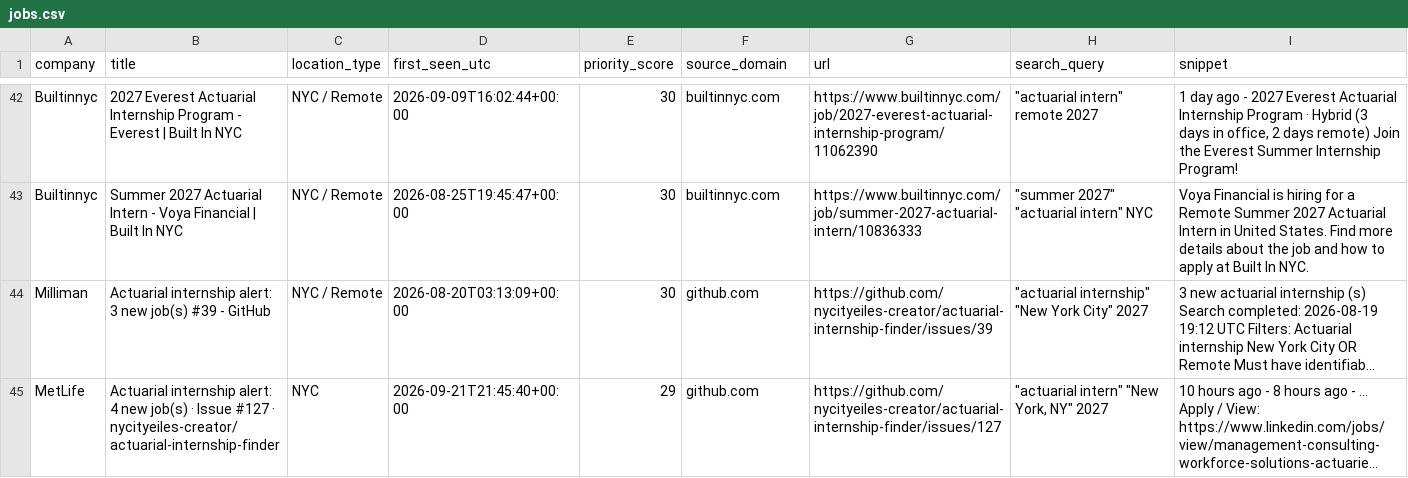
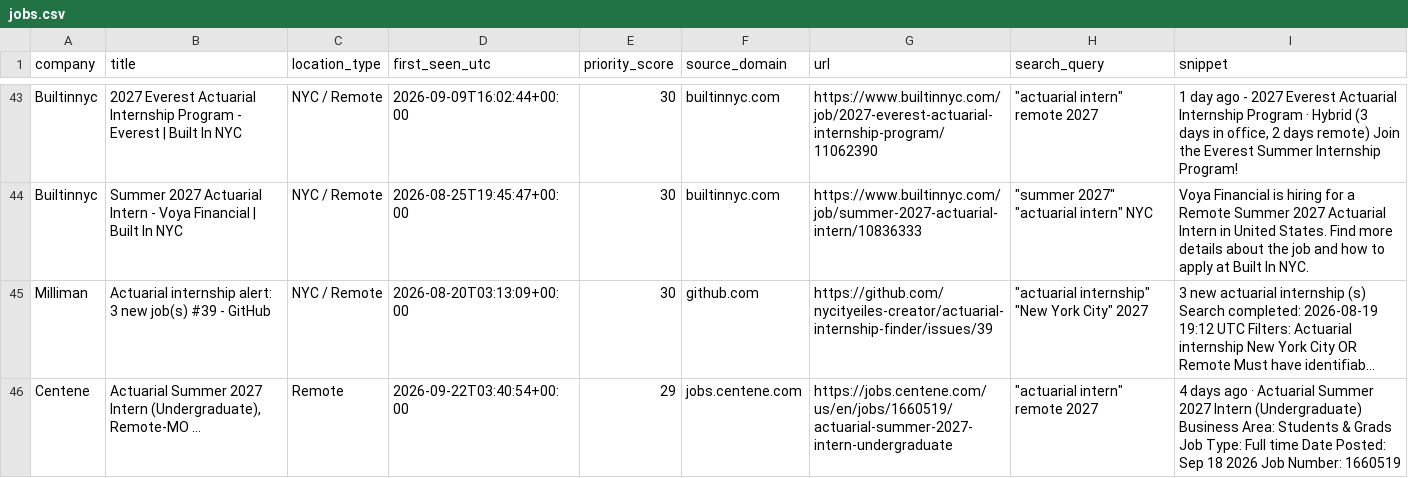
Before and after one commit to nycityeiles-creator/actuarial-internship-finder, a CSV file: jobs.csv, drawn as a sheet; only a part is shown, gaps mark what is left out; the shorter side is filled out with more unchanged rows; long unchanged cells end in …; the diff covers the shown part only; the diff names each change by its address in the sheet, - before the commit and + after, or states it on an @@ line.

```diff
--- a/jobs.csv
+++ b/jobs.csv
+row 46: Centene | Actuarial Summer 2027 Intern (Undergraduate), Remote-MO ... | Remote | 2026-09-22T03:40:54+00:00 | 29 | jobs.centene.com | https://jobs.centene.com/us/en/jobs/1660519/actuarial-summer-2027-intern-undergraduate | "actuarial intern" remote 2027 | 4 days ago · Actuarial Summer 2027 Intern (Undergraduate) Business Area: Students & Grads Job Type: Full time Date Posted: Sep 18 2026 Job Number: 1660519
```
Also changed, not shown: 3 added rows elsewhere in this file.
